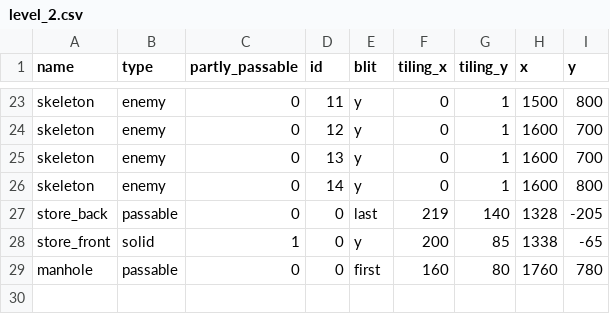
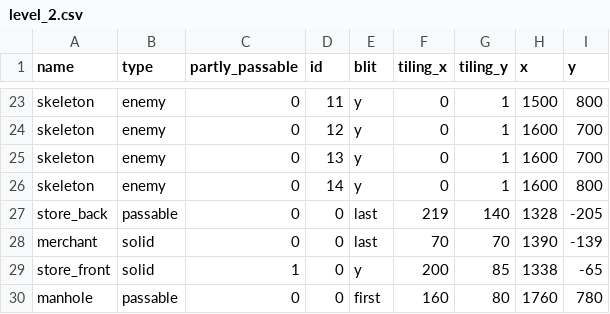
Before and after one commit to oxreng/The-Dude-Game, a CSV file: data/level_csv/level_2.csv, drawn as a sheet; only a part is shown, gaps mark what is left out.

```diff
--- a/data/level_csv/level_2.csv
+++ b/data/level_csv/level_2.csv
@@ -27,2 +27,3 @@ skeleton;enemy;0;14;y;0;1;1600;800
 store_back;passable;0;0;last;219;140;1328;-205
+merchant;solid;0;0;last;70;70;1390;-139
 store_front;solid;1;0;y;200;85;1338;-65
```
Also changed, not shown: 5 other files.
